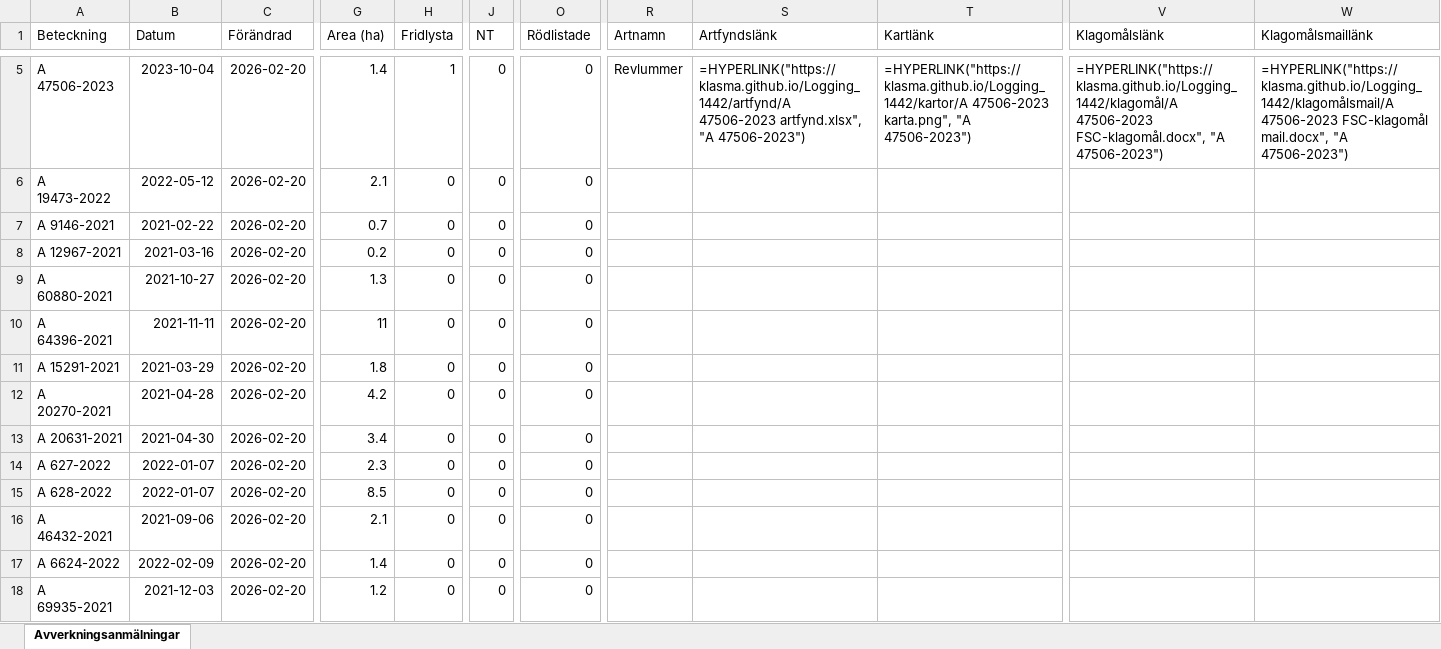
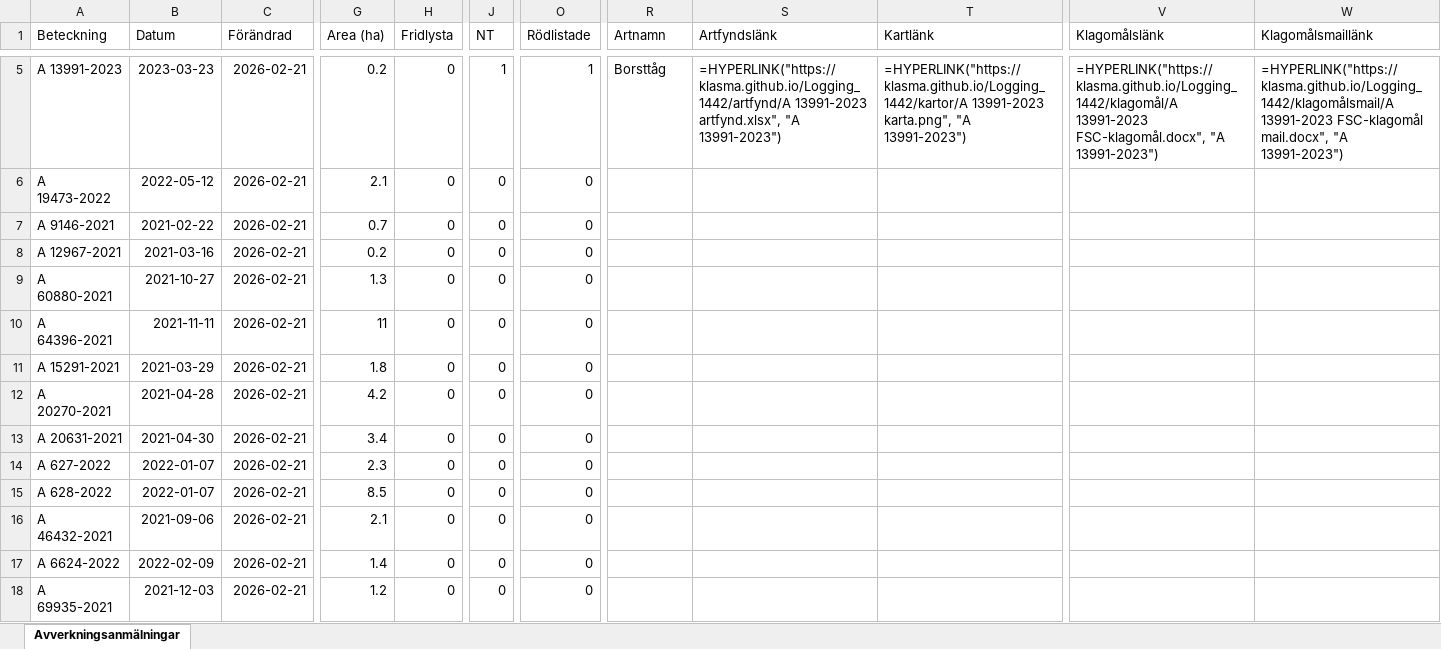
Before and after one commit to klasma/Logging_1442, an Excel workbook: Översikt VÅRGÅRDA.xlsx, sheet Avverkningsanmälningar, drawn as a sheet; only a part is shown, gaps mark what is left out; values as stored, in another font and other column widths than the file's, no borders; formulas without a stored value are shown as written; the diff covers the shown part only; the diff names each change by its address in the sheet, - before the commit and + after, or states it on an @@ line.

```diff
--- a/Översikt VÅRGÅRDA.xlsx (sheet Avverkningsanmälningar)
+++ b/Översikt VÅRGÅRDA.xlsx (sheet Avverkningsanmälningar)
-A5 (Beteckning): A 47506-2023
+A5 (Beteckning): A 13991-2023
-B5 (Datum): 2023-10-04
+B5 (Datum): 2023-03-23
-C5:C18 (Förändrad): 2026-02-20
+C5:C18 (Förändrad): 2026-02-21
-G5 (Area (ha)): 1.4
+G5 (Area (ha)): 0.2
-H5 (Fridlysta): 1
+H5 (Fridlysta): 0
-J5 (NT): 0
+J5 (NT): 1
-O5 (Rödlistade): 0
+O5 (Rödlistade): 1
-R5 (Artnamn): Revlummer
+R5 (Artnamn): Borsttåg
-S5 (Artfyndslänk): =HYPERLINK("https://klasma.github.io/Logging_1442/artfynd/A 47506-2023 artfynd.xlsx", "A 47506-2023")
+S5 (Artfyndslänk): =HYPERLINK("https://klasma.github.io/Logging_1442/artfynd/A 13991-2023 artfynd.xlsx", "A 13991-2023")
-T5 (Kartlänk): =HYPERLINK("https://klasma.github.io/Logging_1442/kartor/A 47506-2023 karta.png", "A 47506-2023")
+T5 (Kartlänk): =HYPERLINK("https://klasma.github.io/Logging_1442/kartor/A 13991-2023 karta.png", "A 13991-2023")
-V5 (Klagomålslänk): =HYPERLINK("https://klasma.github.io/Logging_1442/klagomål/A 47506-2023 FSC-klagomål.docx", "A 47506-2023")
+V5 (Klagomålslänk): =HYPERLINK("https://klasma.github.io/Logging_1442/klagomål/A 13991-2023 FSC-klagomål.docx", "A 13991-2023")
-W5 (Klagomålsmaillänk): =HYPERLINK("https://klasma.github.io/Logging_1442/klagomålsmail/A 47506-2023 FSC-klagomål mail.docx", "A 47506-2023")
+W5 (Klagomålsmaillänk): =HYPERLINK("https://klasma.github.io/Logging_1442/klagomålsmail/A 13991-2023 FSC-klagomål mail.docx", "A 13991-2023")
```
Also changed, not shown: 1384 edited cells elsewhere in this sheet, artfynd/A 11214-2023 artfynd.xlsx, artfynd/A 13991-2023 artfynd.xlsx, 23 other files.
